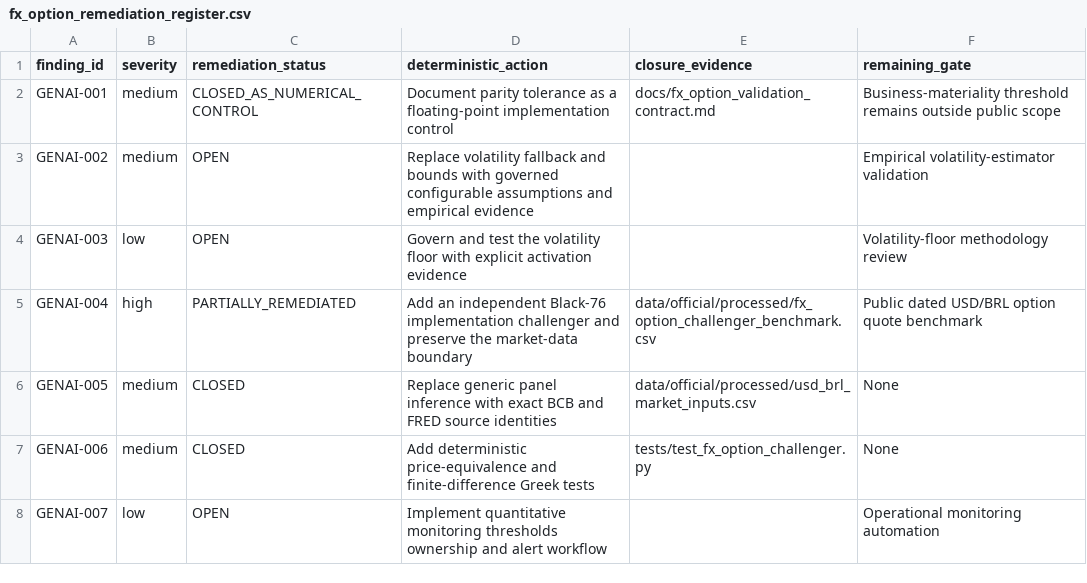
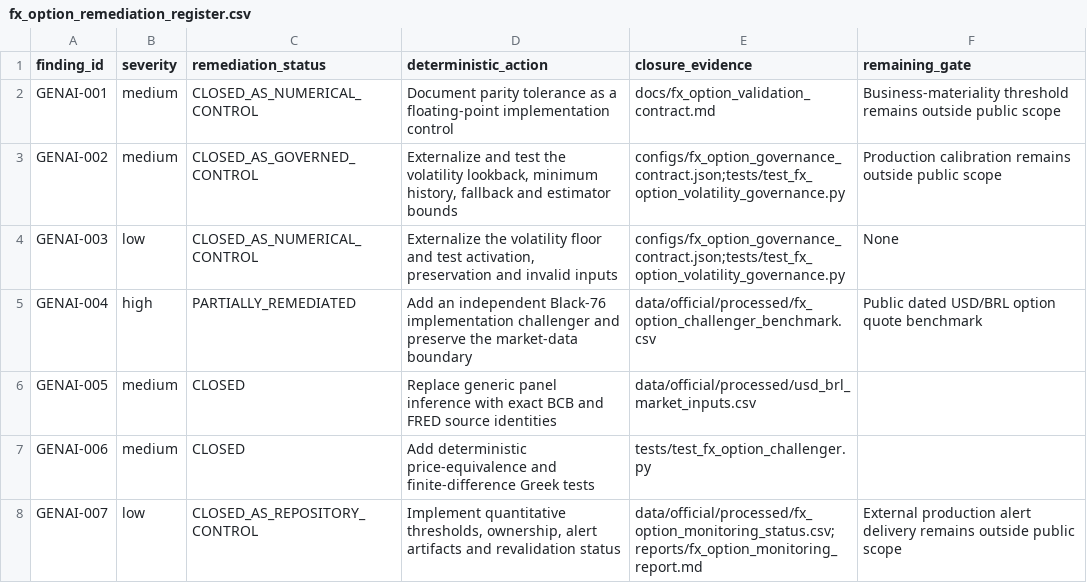
Before and after one commit to rolffcoelho-bravo/quant-model-risk-lab, a CSV file: model_inventory/fx_option_remediation_register.csv, drawn as a sheet.

Commit message:
Govern FX option volatility and monitoring controls

```diff
--- a/model_inventory/fx_option_remediation_register.csv
+++ b/model_inventory/fx_option_remediation_register.csv
@@ -2,7 +2,7 @@ finding_id,severity,remediation_status,deterministic_action,closure_evidence,rem
 GENAI-001,medium,CLOSED_AS_NUMERICAL_CONTROL,Document parity tolerance as a floating-point implementation control,docs/fx_option_validation_contract.md,Business-materiality threshold remains outside public scope
-GENAI-002,medium,OPEN,Replace volatility fallback and bounds with governed configurable assumptions and empirical evidence,,Empirical volatility-estimator validation
-GENAI-003,low,OPEN,Govern and test the volatility floor with explicit activation evidence,,Volatility-floor methodology review
+GENAI-002,medium,CLOSED_AS_GOVERNED_CONTROL,"Externalize and test the volatility lookback, minimum history, fallback and estimator bounds",configs/fx_option_governance_contract.json;tests/test_fx_option_volatility_governance.py,Production calibration remains outside public scope
+GENAI-003,low,CLOSED_AS_NUMERICAL_CONTROL,"Externalize the volatility floor and test activation, preservation and invalid inputs",configs/fx_option_governance_contract.json;tests/test_fx_option_volatility_governance.py,None
 GENAI-004,high,PARTIALLY_REMEDIATED,Add an independent Black-76 implementation challenger and preserve the market-data boundary,data/official/processed/fx_option_challenger_benchmark.csv,Public dated USD/BRL option quote benchmark
-GENAI-005,medium,CLOSED,Replace generic panel inference with exact BCB and FRED source identities,data/official/processed/usd_brl_market_inputs.csv,None
-GENAI-006,medium,CLOSED,Add deterministic price-equivalence and finite-difference Greek tests,tests/test_fx_option_challenger.py,None
-GENAI-007,low,OPEN,Implement quantitative monitoring thresholds ownership and alert workflow,,Operational monitoring automation
+GENAI-005,medium,CLOSED,Replace generic panel inference with exact BCB and FRED source identities,data/official/processed/usd_brl_market_inputs.csv,
+GENAI-006,medium,CLOSED,Add deterministic price-equivalence and finite-difference Greek tests,tests/test_fx_option_challenger.py,
+GENAI-007,low,CLOSED_AS_REPOSITORY_CONTROL,"Implement quantitative thresholds, ownership, alert artifacts and revalidation status",data/official/processed/fx_option_monitoring_status.csv;reports/fx_option_monitoring_report.md,External production alert delivery remains outside public scope
```
Also changed, not shown: data/official/processed/fx_option_challenger_benchmark.csv, data/official/processed/fx_option_put_call_parity_table.csv, 19 other files.
